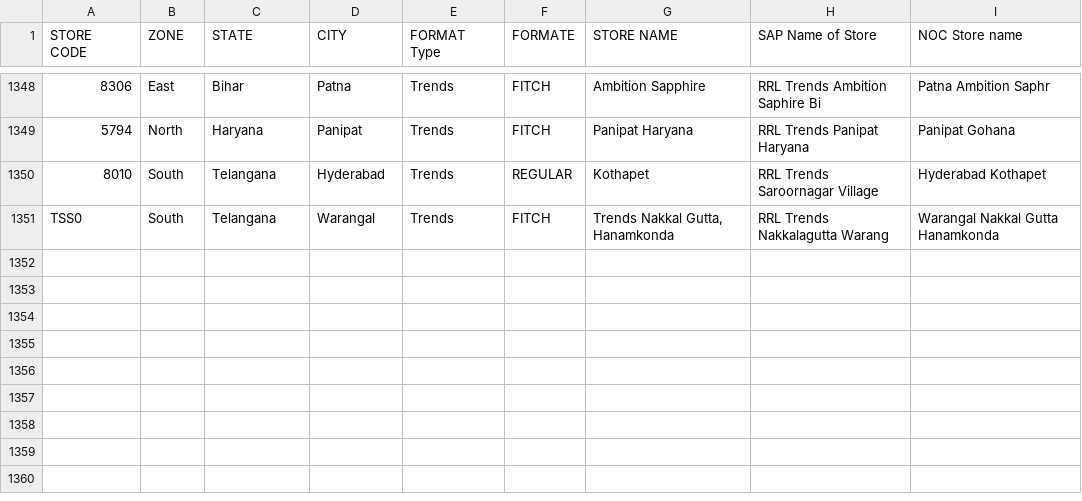
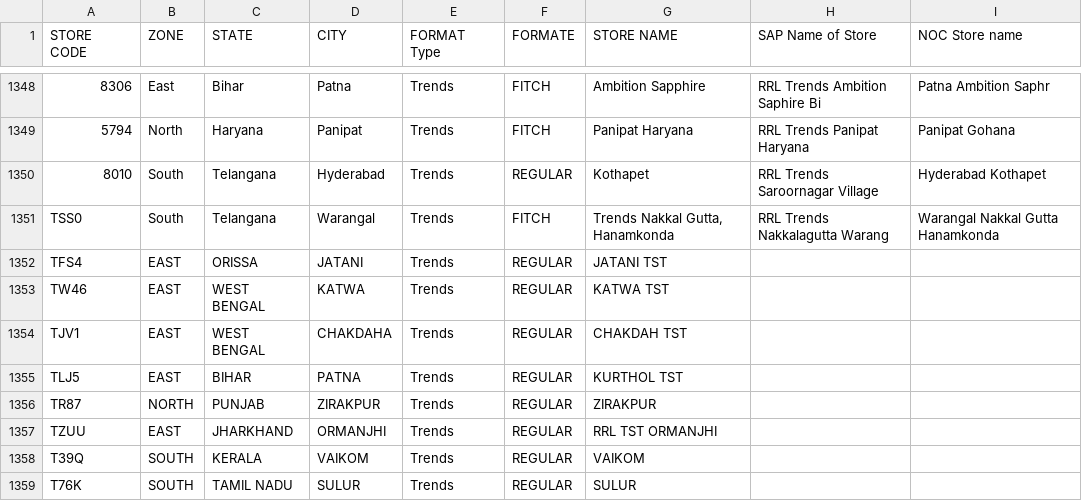
Before and after one commit to gmetrivr/dg2n-layout3d-frontend, a CSV file: public/storemaster.csv, drawn as a sheet; only a part is shown, gaps mark what is left out; the diff names each change by its address in the sheet, - before the commit and + after, or states it on an @@ line.

Commit message:
Updated store list. Store name defaults to nocName>sapName>storeName

```diff
--- a/public/storemaster.csv
+++ b/public/storemaster.csv
+row 1352: TFS4 | EAST | ORISSA | JATANI | Trends | REGULAR | JATANI TST
+row 1353: TW46 | EAST | WEST BENGAL | KATWA | Trends | REGULAR | KATWA TST
+row 1354: TJV1 | EAST | WEST BENGAL | CHAKDAHA | Trends | REGULAR | CHAKDAH TST
+row 1355: TLJ5 | EAST | BIHAR | PATNA | Trends | REGULAR | KURTHOL TST
+row 1356: TR87 | NORTH | PUNJAB | ZIRAKPUR | Trends | REGULAR | ZIRAKPUR
+row 1357: TZUU | EAST | JHARKHAND | ORMANJHI | Trends | REGULAR | RRL TST ORMANJHI
+row 1358: T39Q | SOUTH | KERALA | VAIKOM | Trends | REGULAR | VAIKOM
+row 1359: T76K | SOUTH | TAMIL NADU | SULUR | Trends | REGULAR | SULUR
```
Also changed, not shown: 1 other file.
